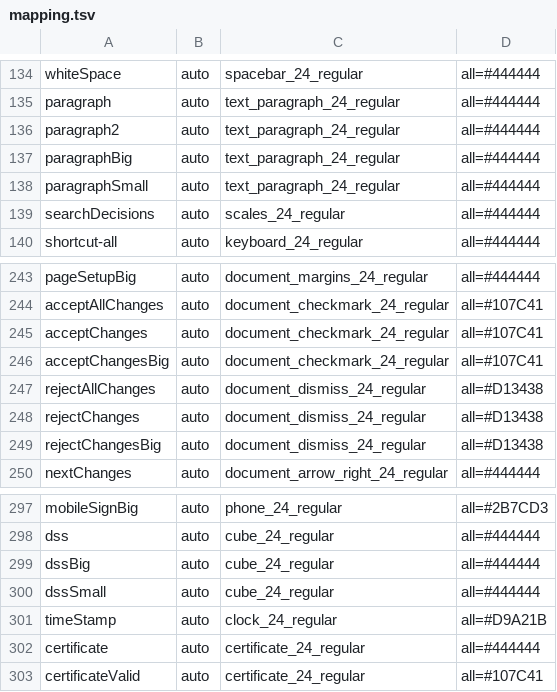
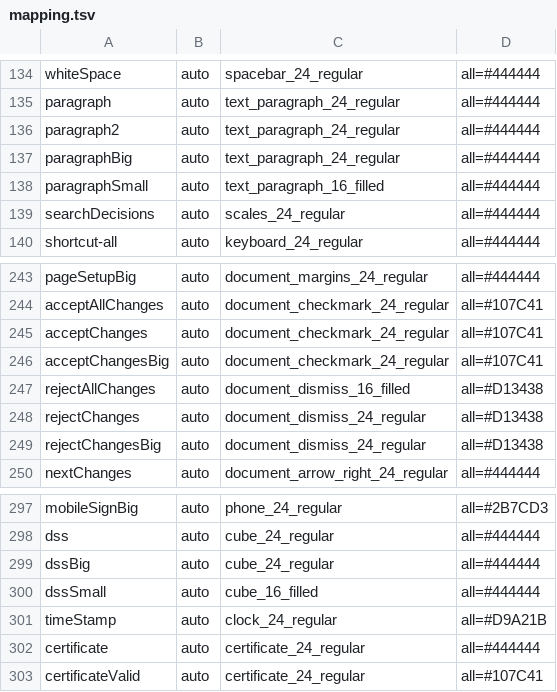
Before and after one commit to saidsurucu/ude-mac-arm64, a TSV file: scripts/icons/fluent/mapping.tsv, drawn as a sheet; only a part is shown, gaps mark what is left out; the diff covers the shown part only.

```diff
--- a/scripts/icons/fluent/mapping.tsv
+++ b/scripts/icons/fluent/mapping.tsv
@@ -137,3 +137,3 @@ paragraph2	auto	text_paragraph_24_regular	all=#444444
 paragraphBig	auto	text_paragraph_24_regular	all=#444444
-paragraphSmall	auto	text_paragraph_24_regular	all=#444444
+paragraphSmall	auto	text_paragraph_16_filled	all=#444444
 searchDecisions	auto	scales_24_regular	all=#444444
@@ -246,3 +246,3 @@ acceptChanges	auto	document_checkmark_24_regular	all=#107C41
 acceptChangesBig	auto	document_checkmark_24_regular	all=#107C41
-rejectAllChanges	auto	document_dismiss_24_regular	all=#D13438
+rejectAllChanges	auto	document_dismiss_16_filled	all=#D13438
 rejectChanges	auto	document_dismiss_24_regular	all=#D13438
@@ -299,3 +299,3 @@ dss	auto	cube_24_regular	all=#444444
 dssBig	auto	cube_24_regular	all=#444444
-dssSmall	auto	cube_24_regular	all=#444444
+dssSmall	auto	cube_16_filled	all=#444444
 timeStamp	auto	clock_24_regular	all=#D9A21B
```
Also changed, not shown: 24 edited cells elsewhere in this file, 55 other files.
